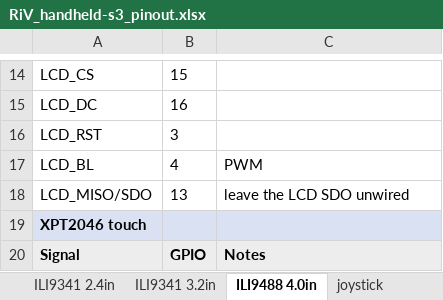
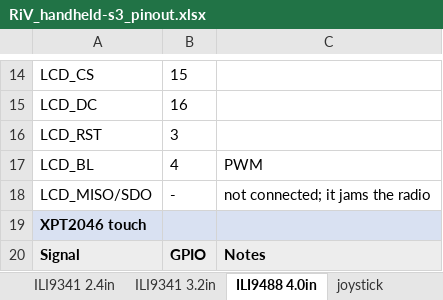
Before and after one commit to richardvsw/firmware, an Excel workbook: variants/esp32s3/diy/RiV_handheld-s3/RiV_handheld-s3_pinout.xlsx, sheet ILI9488 4.0in, drawn as a sheet; only a part is shown, gaps mark what is left out; values as stored, in another font and other column widths than the file's, no borders; the diff names each change by its address in the sheet, - before the commit and + after, or states it on an @@ line.

```diff
--- a/variants/esp32s3/diy/RiV_handheld-s3/RiV_handheld-s3_pinout.xlsx (sheet ILI9488 4.0in)
+++ b/variants/esp32s3/diy/RiV_handheld-s3/RiV_handheld-s3_pinout.xlsx (sheet ILI9488 4.0in)
-B18: 13
+B18: -
-C18: leave the LCD SDO unwired
+C18: not connected; it jams the radio
```
